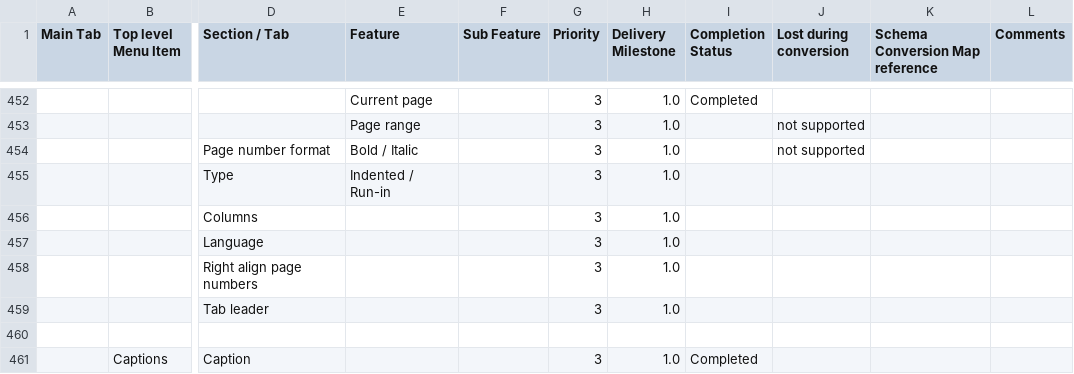
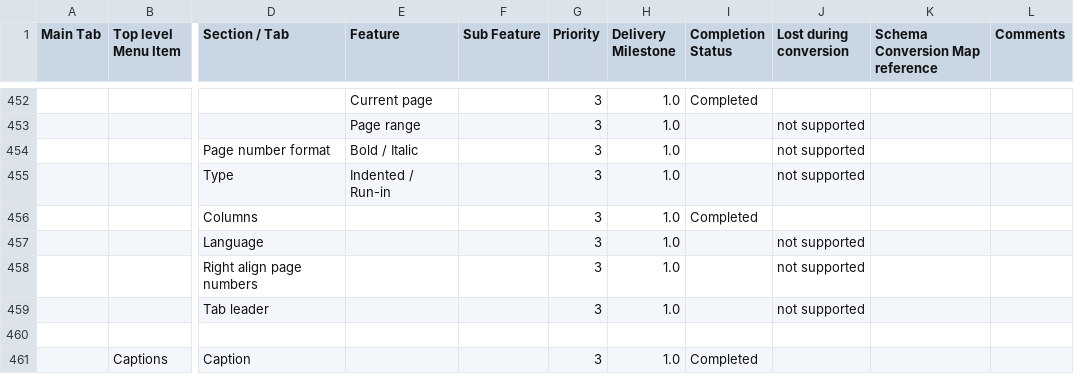
Before and after one commit to arlm/odf-converter, a CSV file: docs/Tester documentation/MSWord2007-Users-Features-List.csv, drawn as a sheet; only a part is shown, gaps mark what is left out; the diff names each change by its address in the sheet, - before the commit and + after, or states it on an @@ line.

Commit message:
updated References > Index > Insert index

```diff
--- a/docs/Tester documentation/MSWord2007-Users-Features-List.csv
+++ b/docs/Tester documentation/MSWord2007-Users-Features-List.csv
-J455 (Lost during conversion): (empty)
+J455 (Lost during conversion): not supported
-I456 (Completion Status): (empty)
+I456 (Completion Status): Completed
-J457:J459 (Lost during conversion): (empty)
+J457:J459 (Lost during conversion): not supported
```
